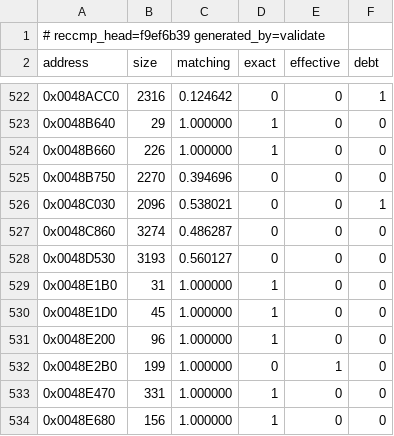
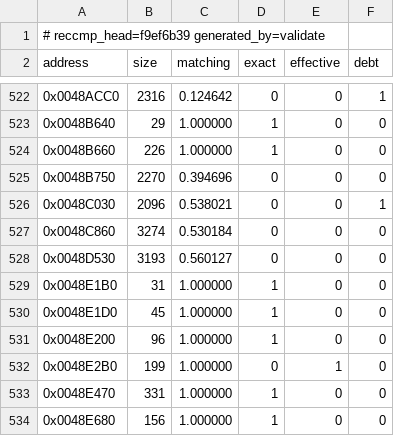
Before and after one commit to Skelp/toy2-decomp, a TSV file: tools/Resources/scoreboard.tsv, drawn as a sheet; only a part is shown, gaps mark what is left out.

```diff
--- a/tools/Resources/scoreboard.tsv
+++ b/tools/Resources/scoreboard.tsv
@@ -526,3 +526,3 @@ address	size	matching	exact	effective	debt
 0x0048C030	2096	0.538021	0	0	1
-0x0048C860	3274	0.486287	0	0	0
+0x0048C860	3274	0.530184	0	0	0
 0x0048D530	3193	0.560127	0	0	0
```
Also changed, not shown: 2 other files.
